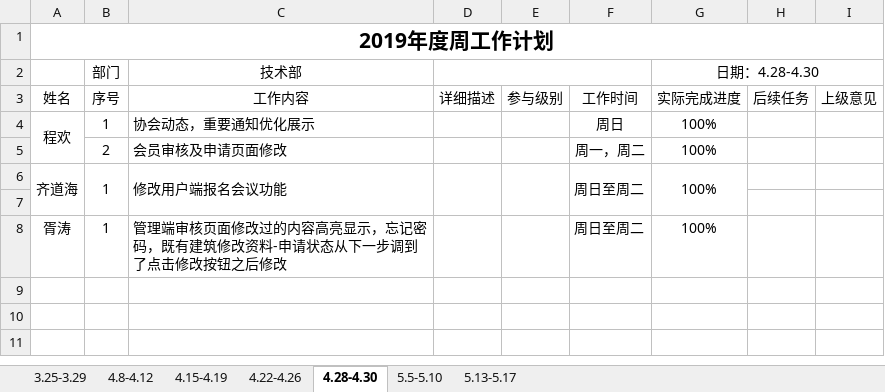
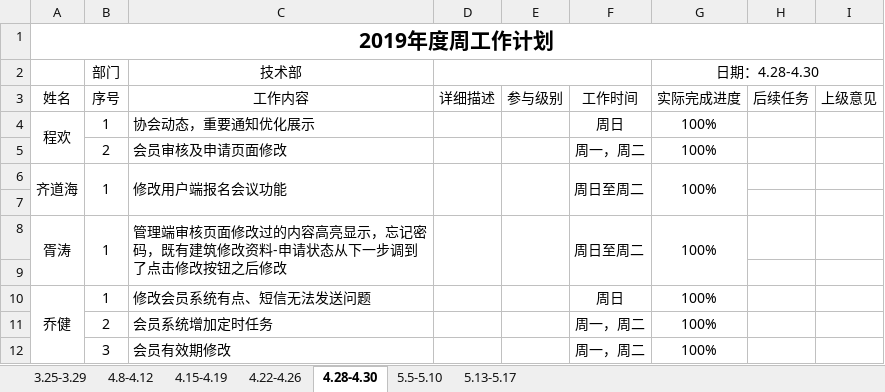
Before and after one commit to qiaojian0907/weekReport, an Excel workbook: 技术部周报.xlsx, sheet 4.28-4.30, drawn as a sheet; values as stored, in another font and other column widths than the file's, no borders; the diff names each change by its address in the sheet, - before the commit and + after, or states it on an @@ line.

```diff
--- a/技术部周报.xlsx (sheet 4.28-4.30)
+++ b/技术部周报.xlsx (sheet 4.28-4.30)
+A8:A9 merged
+B8:B9 merged
+C8:C9 merged
+D8:D9 merged
+E8:E9 merged
+F8:F9 merged
+G8:G9 merged
+row 9: (empty)
+row 10: 乔健 | 1 | 修改会员系统有点、短信无法发送问题 |  |  | 周日 | 100%
+row 11:  | 2 | 会员系统增加定时任务 |  |  | 周一，周二 | 100%
+row 12:  | 3 | 会员有效期修改 |  |  | 周一，周二 | 100%
```
Also changed, not shown: sheet 5.13-5.17, sheet 5.5-5.10.
